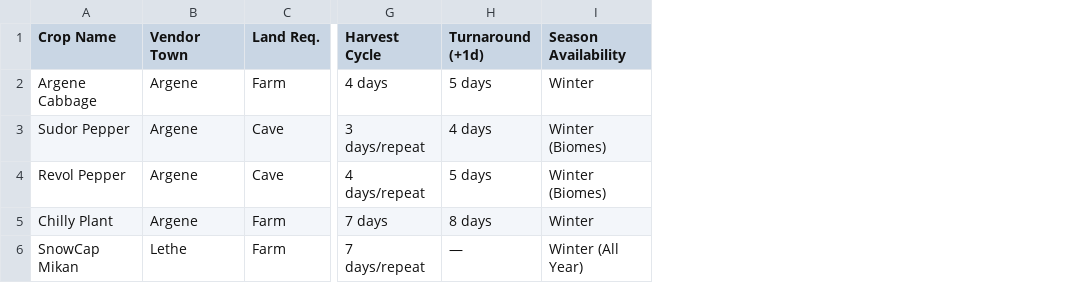
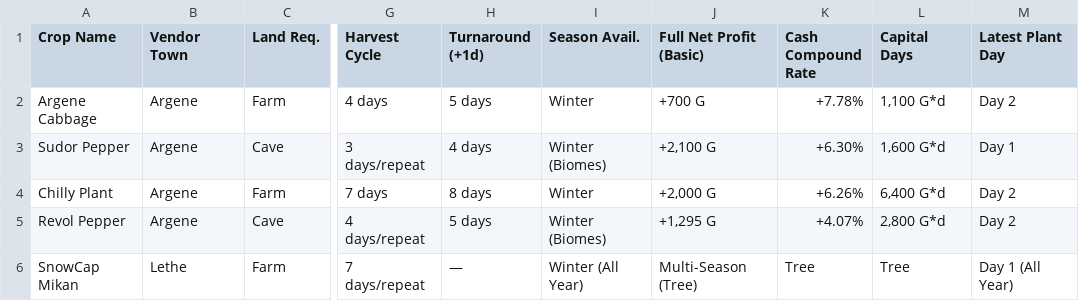
Before and after one commit to Yu-Leo-Lu/Harvestella, a CSV file: seasons/winter.csv, drawn as a sheet; only a part is shown, gaps mark what is left out; addresses are those after the commit; the diff names each change by its address in the sheet, - before the commit and + after, or states it on an @@ line.

```diff
--- a/seasons/winter.csv
+++ b/seasons/winter.csv
+column J (Full Net Profit (Basic)), rows 2-3: +700 G | +2,100 G; rows 5-6: +1,295 G | Multi-Season (Tree)
+column K (Cash Compound Rate), rows 2-3: +7.78% | +6.30%; rows 5-6: +4.07% | Tree
+column L (Capital Days), rows 2-3: 1,100 G*d | 1,600 G*d; rows 5-6: 2,800 G*d | Tree
+column M (Latest Plant Day), rows 2-3: Day 2 | Day 1; rows 5-6: Day 2 | Day 1 (All Year)
-I1: Season Availability
+I1: Season Avail.
@@ row 5 moved to row 4: Chilly Plant @@
```
Also changed, not shown: seasons/fall.csv, seasons/spring.csv, 1 other file.
